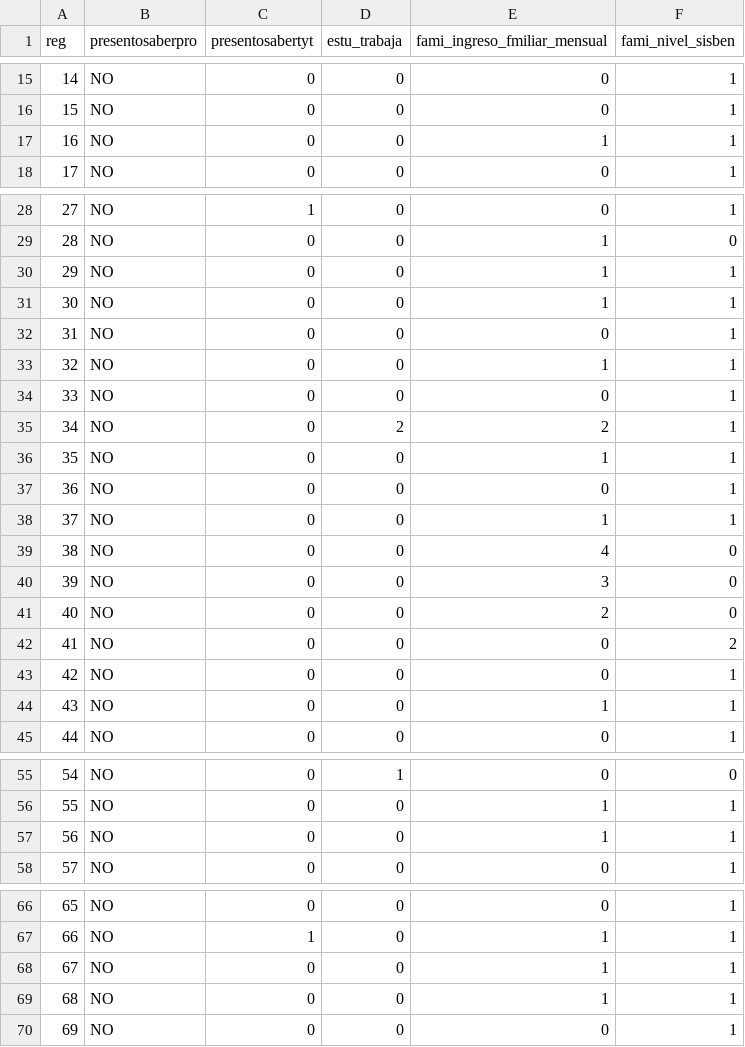
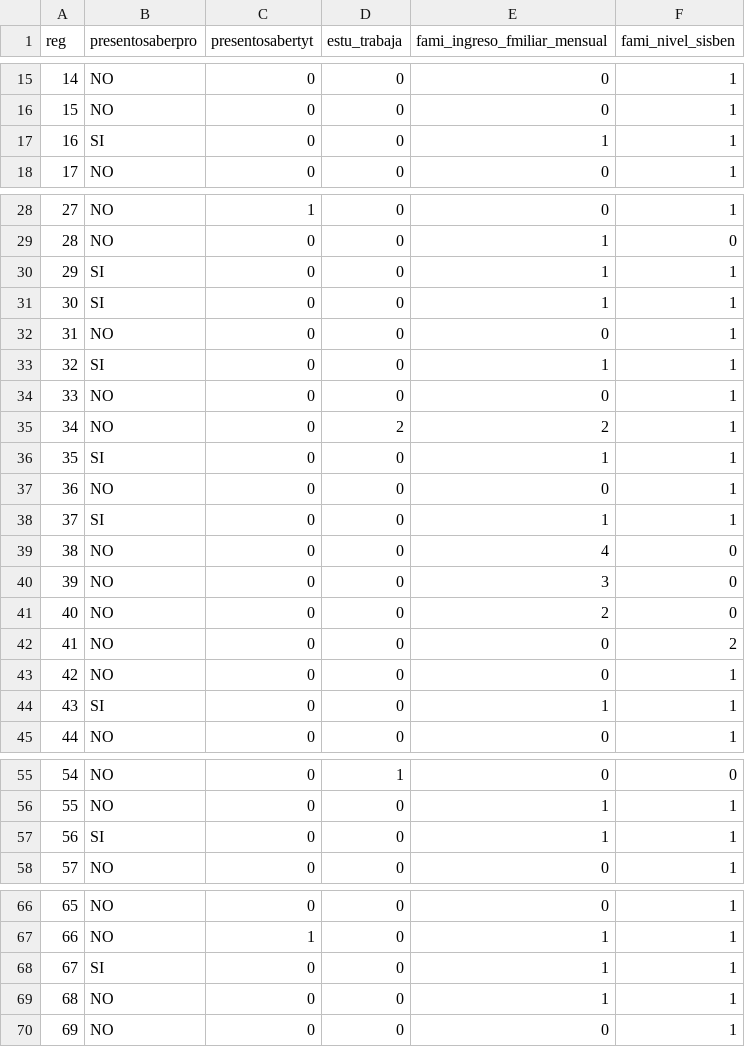
Before and after one commit to wilsonfinog/wfdatos, a CSV file: MuestraSaber11.csv, drawn as a sheet; only a part is shown, gaps mark what is left out.

Commit message:
Add files via upload

```diff
--- a/MuestraSaber11.csv
+++ b/MuestraSaber11.csv
@@ -16,3 +16,3 @@ reg,presentosaberpro,presentosabertyt,estu_trabaja,fami_ingreso_fmiliar_mensual,
 15,NO,0,0,0,1
-16,NO,0,0,1,1
+16,SI,0,0,1,1
 17,NO,0,0,0,1
@@ -29,11 +29,11 @@ reg,presentosaberpro,presentosabertyt,estu_trabaja,fami_ingreso_fmiliar_mensual,
 28,NO,0,0,1,0
-29,NO,0,0,1,1
-30,NO,0,0,1,1
+29,SI,0,0,1,1
+30,SI,0,0,1,1
 31,NO,0,0,0,1
-32,NO,0,0,1,1
+32,SI,0,0,1,1
 33,NO,0,0,0,1
 34,NO,0,2,2,1
-35,NO,0,0,1,1
+35,SI,0,0,1,1
 36,NO,0,0,0,1
-37,NO,0,0,1,1
+37,SI,0,0,1,1
 38,NO,0,0,4,0
@@ -43,3 +43,3 @@ reg,presentosaberpro,presentosabertyt,estu_trabaja,fami_ingreso_fmiliar_mensual,
 42,NO,0,0,0,1
-43,NO,0,0,1,1
+43,SI,0,0,1,1
 44,NO,0,0,0,1
@@ -56,3 +56,3 @@ reg,presentosaberpro,presentosabertyt,estu_trabaja,fami_ingreso_fmiliar_mensual,
 55,NO,0,0,1,1
-56,NO,0,0,1,1
+56,SI,0,0,1,1
 57,NO,0,0,0,1
@@ -67,3 +67,3 @@ reg,presentosaberpro,presentosabertyt,estu_trabaja,fami_ingreso_fmiliar_mensual,
 66,NO,1,0,1,1
-67,NO,0,0,1,1
+67,SI,0,0,1,1
 68,NO,0,0,1,1
```
